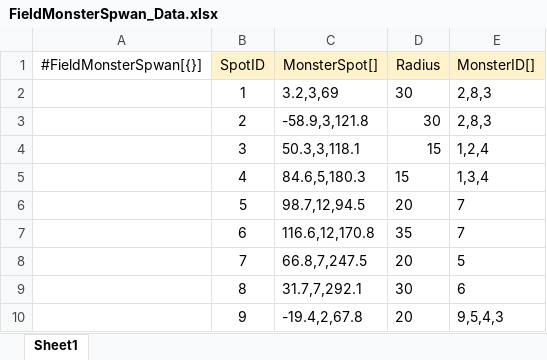
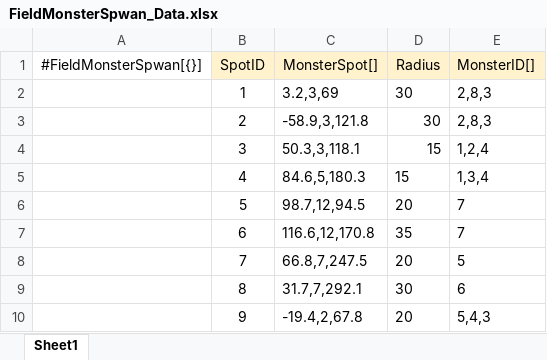
Before and after one commit to gunwonpark/Secret-of-Night, an Excel workbook: excel2json-master/FieldMonsterSpwan_Data.xlsx, sheet Sheet1, drawn as a sheet; values as stored, in another font and other column widths than the file's, no borders; the diff names each change by its address in the sheet, - before the commit and + after, or states it on an @@ line.

Commit message:
[Fix] 타조 스폰 제외

```diff
--- a/excel2json-master/FieldMonsterSpwan_Data.xlsx (sheet Sheet1)
+++ b/excel2json-master/FieldMonsterSpwan_Data.xlsx (sheet Sheet1)
-E10 (MonsterID[]): 9,5,4,3
+E10 (MonsterID[]): 5,4,3
```
